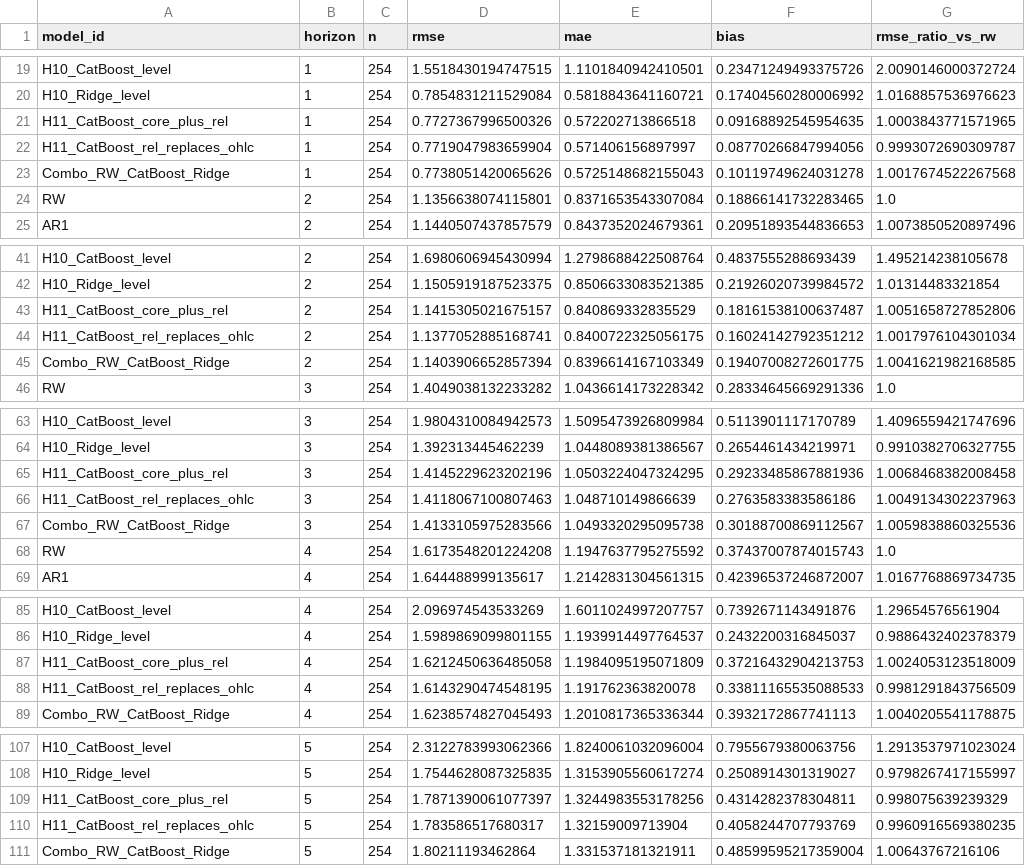
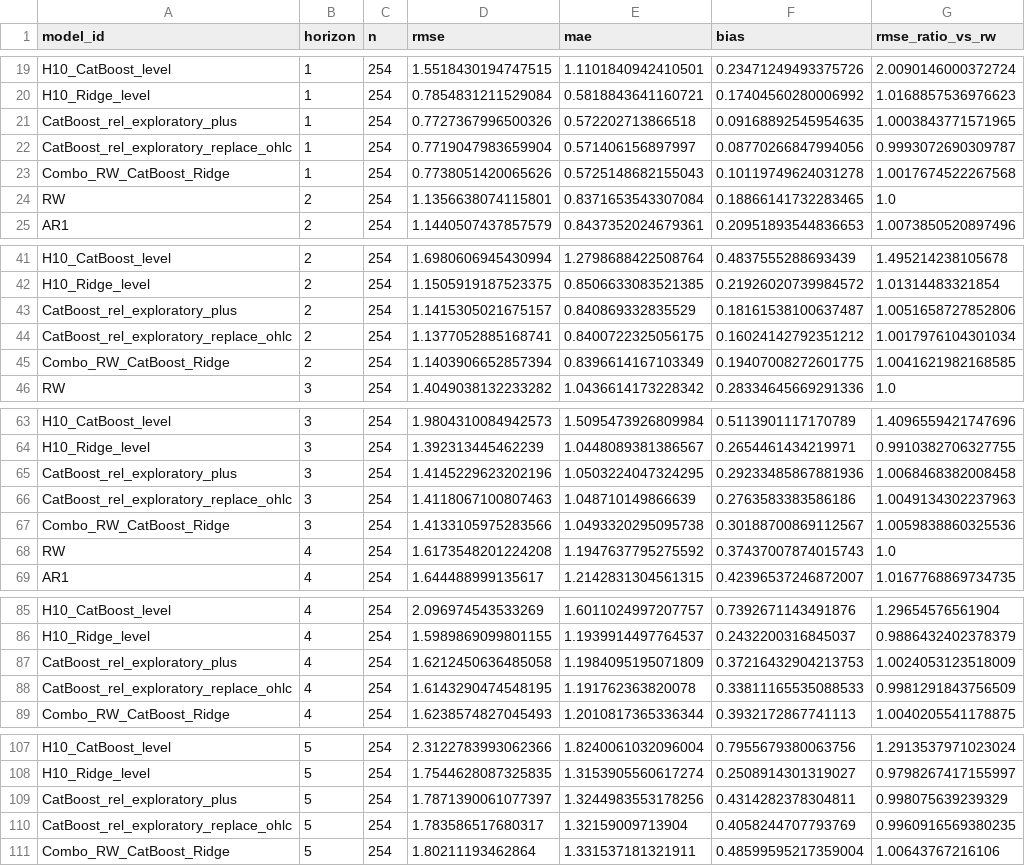
Before and after one commit to Saharochek98/Nowcasting-USD-RUBF, a CSV file: results/notebook_comparison_v1/metrics_point.csv, drawn as a sheet; only a part is shown, gaps mark what is left out; the diff covers the shown part only.

```diff
--- a/results/notebook_comparison_v1/metrics_point.csv
+++ b/results/notebook_comparison_v1/metrics_point.csv
@@ -20,4 +20,4 @@ H10_CatBoost_level,1,254,1.5518430194747515,1.1101840942410501,0.234712494933757
 H10_Ridge_level,1,254,0.7854831211529084,0.5818843641160721,0.17404560280006992,1.0168857536976623
-H11_CatBoost_core_plus_rel,1,254,0.7727367996500326,0.572202713866518,0.09168892545954635,1.0003843771571965
-H11_CatBoost_rel_replaces_ohlc,1,254,0.7719047983659904,0.571406156897997,0.08770266847994056,0.9993072690309787
+CatBoost_rel_exploratory_plus,1,254,0.7727367996500326,0.572202713866518,0.09168892545954635,1.0003843771571965
+CatBoost_rel_exploratory_replace_ohlc,1,254,0.7719047983659904,0.571406156897997,0.08770266847994056,0.9993072690309787
 Combo_RW_CatBoost_Ridge,1,254,0.7738051420065626,0.5725148682155043,0.10119749624031278,1.0017674522267568
@@ -42,4 +42,4 @@ H10_CatBoost_level,2,254,1.6980606945430994,1.2798688422508764,0.483755528869343
 H10_Ridge_level,2,254,1.1505919187523375,0.8506633083521385,0.21926020739984572,1.01314483321854
-H11_CatBoost_core_plus_rel,2,254,1.1415305021675157,0.840869332835529,0.18161538100637487,1.0051658727852806
-H11_CatBoost_rel_replaces_ohlc,2,254,1.1377052885168741,0.8400722325056175,0.16024142792351212,1.0017976104301034
+CatBoost_rel_exploratory_plus,2,254,1.1415305021675157,0.840869332835529,0.18161538100637487,1.0051658727852806
+CatBoost_rel_exploratory_replace_ohlc,2,254,1.1377052885168741,0.8400722325056175,0.16024142792351212,1.0017976104301034
 Combo_RW_CatBoost_Ridge,2,254,1.1403906652857394,0.8396614167103349,0.19407008272601775,1.0041621982168585
@@ -64,4 +64,4 @@ H10_CatBoost_level,3,254,1.9804310084942573,1.5095473926809984,0.511390111717078
 H10_Ridge_level,3,254,1.392313445462239,1.0448089381386567,0.2654461434219971,0.9910382706327755
-H11_CatBoost_core_plus_rel,3,254,1.4145229623202196,1.0503224047324295,0.29233485867881936,1.0068468382008458
-H11_CatBoost_rel_replaces_ohlc,3,254,1.4118067100807463,1.048710149866639,0.2763583383586186,1.0049134302237963
+CatBoost_rel_exploratory_plus,3,254,1.4145229623202196,1.0503224047324295,0.29233485867881936,1.0068468382008458
+CatBoost_rel_exploratory_replace_ohlc,3,254,1.4118067100807463,1.048710149866639,0.2763583383586186,1.0049134302237963
 Combo_RW_CatBoost_Ridge,3,254,1.4133105975283566,1.0493320295095738,0.30188700869112567,1.0059838860325536
@@ -86,4 +86,4 @@ H10_CatBoost_level,4,254,2.096974543533269,1.6011024997207757,0.7392671143491876
 H10_Ridge_level,4,254,1.5989869099801155,1.1939914497764537,0.2432200316845037,0.9886432402378379
-H11_CatBoost_core_plus_rel,4,254,1.6212450636485058,1.1984095195071809,0.37216432904213753,1.0024053123518009
-H11_CatBoost_rel_replaces_ohlc,4,254,1.6143290474548195,1.191762363820078,0.33811165535088533,0.9981291843756509
+CatBoost_rel_exploratory_plus,4,254,1.6212450636485058,1.1984095195071809,0.37216432904213753,1.0024053123518009
+CatBoost_rel_exploratory_replace_ohlc,4,254,1.6143290474548195,1.191762363820078,0.33811165535088533,0.9981291843756509
 Combo_RW_CatBoost_Ridge,4,254,1.6238574827045493,1.2010817365336344,0.3932172867741113,1.0040205541178875
@@ -108,4 +108,4 @@ H10_CatBoost_level,5,254,2.3122783993062366,1.8240061032096004,0.795567938006375
 H10_Ridge_level,5,254,1.7544628087325835,1.3153905560617274,0.2508914301319027,0.9798267417155997
-H11_CatBoost_core_plus_rel,5,254,1.7871390061077397,1.3244983553178256,0.4314282378304811,0.998075639239329
-H11_CatBoost_rel_replaces_ohlc,5,254,1.783586517680317,1.32159009713904,0.4058244707793769,0.9960916569380235
+CatBoost_rel_exploratory_plus,5,254,1.7871390061077397,1.3244983553178256,0.4314282378304811,0.998075639239329
+CatBoost_rel_exploratory_replace_ohlc,5,254,1.783586517680317,1.32159009713904,0.4058244707793769,0.9960916569380235
 Combo_RW_CatBoost_Ridge,5,254,1.80211193462864,1.331537181321911,0.48599595217359004,1.00643767216106
```
Also changed, not shown: 4 edited cells elsewhere in this file, results/notebook_comparison_v1/conformal_window_tuning.csv, results/notebook_comparison_v1/dm_tests.csv, 52 other files.
